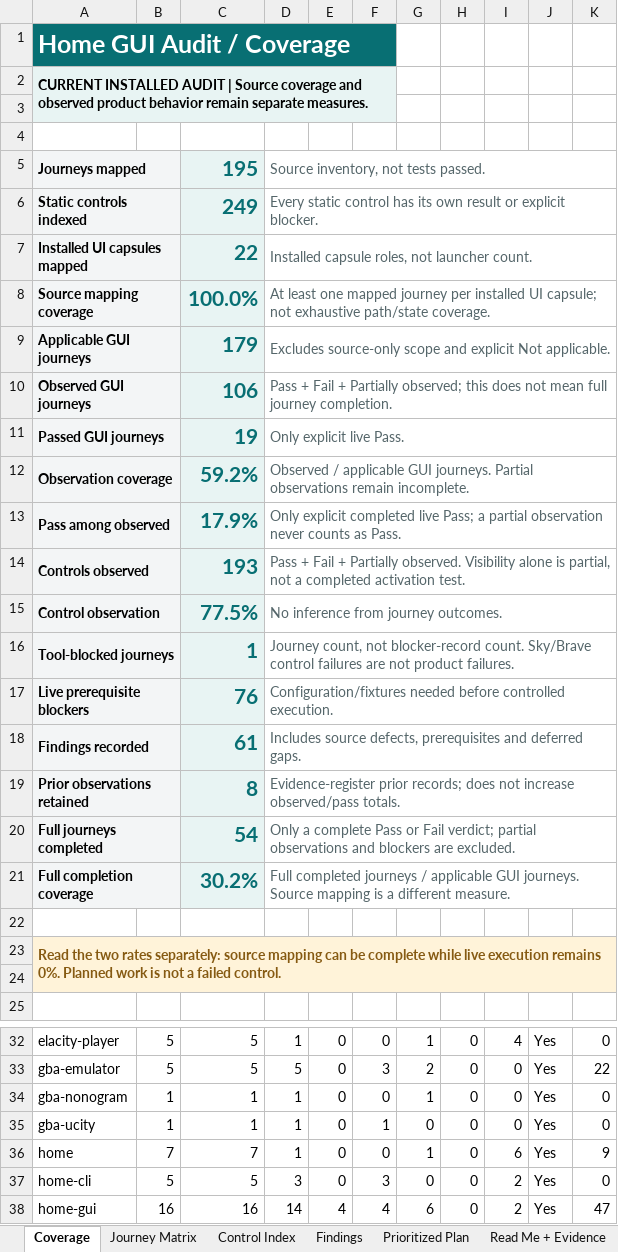
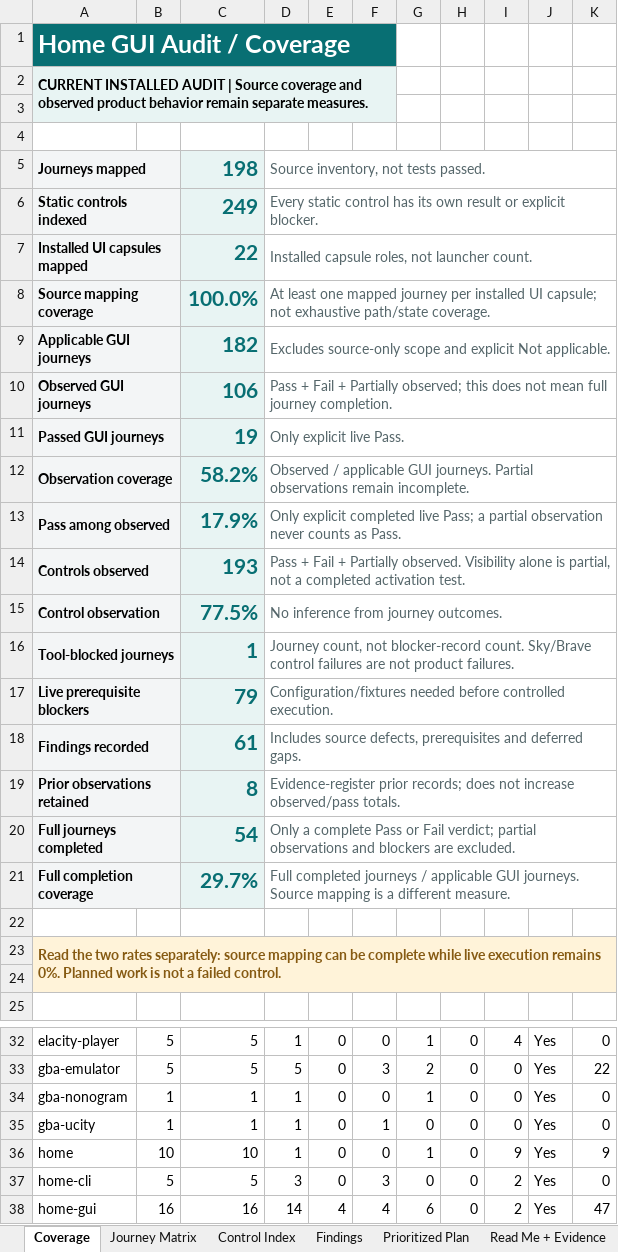
Before and after one commit to Elacity/elastos-runtime, an Excel workbook: docs/audits/ElastOS-Home-Journey-Audit.xlsx, sheet Coverage, drawn as a sheet; only a part is shown, gaps mark what is left out; values as stored, in another font and other column widths than the file's, no borders; table styles not drawn; the diff names each change by its address in the sheet, - before the commit and + after, or states it on an @@ line.

```diff
--- a/docs/audits/ElastOS-Home-Journey-Audit.xlsx (sheet Coverage)
+++ b/docs/audits/ElastOS-Home-Journey-Audit.xlsx (sheet Coverage)
-C5: 195
+C5: 198
-C9: 179
+C9: 182
-C12: 59.2%
+C12: 58.2%
-C17: 76
+C17: 79
-C21: 30.2%
+C21: 29.7%
-B36: 7
+B36: 10
-C36: 7
+C36: 10
-I36: 6
+I36: 9
```
Also changed, not shown: sheet Journey Matrix, formulas that keep their value, 2 other files.
